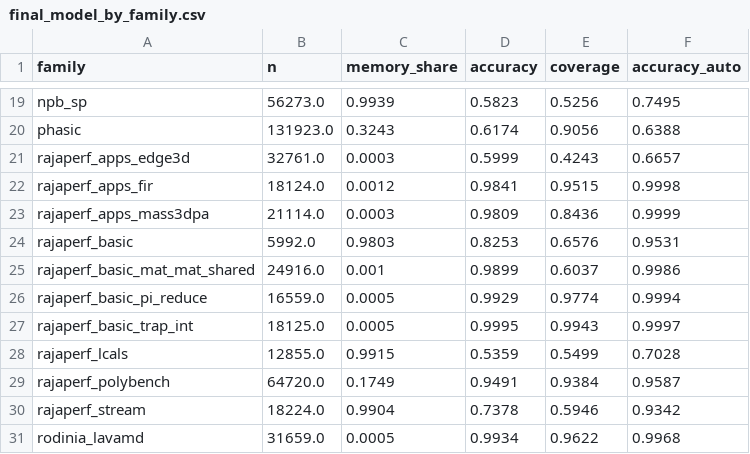
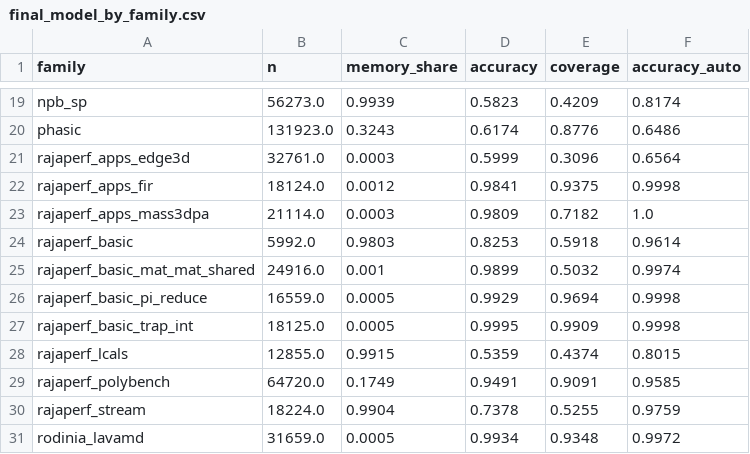
Before and after one commit to AdrianCCRS/hyperion, a CSV file: docs/libro/datos/cpu_calidad_30fam/final_model_by_family.csv, drawn as a sheet; only a part is shown, gaps mark what is left out; the diff covers the shown part only; the diff names each change by its address in the sheet, - before the commit and + after, or states it on an @@ line.

```diff
--- a/docs/libro/datos/cpu_calidad_30fam/final_model_by_family.csv
+++ b/docs/libro/datos/cpu_calidad_30fam/final_model_by_family.csv
-E19 (coverage): 0.5256
+E19 (coverage): 0.4209
-F19 (accuracy_auto): 0.7495
+F19 (accuracy_auto): 0.8174
-E20 (coverage): 0.9056
+E20 (coverage): 0.8776
-F20 (accuracy_auto): 0.6388
+F20 (accuracy_auto): 0.6486
-E21 (coverage): 0.4243
+E21 (coverage): 0.3096
-F21 (accuracy_auto): 0.6657
+F21 (accuracy_auto): 0.6564
-E22 (coverage): 0.9515
+E22 (coverage): 0.9375
-E23 (coverage): 0.8436
+E23 (coverage): 0.7182
-F23 (accuracy_auto): 0.9999
+F23 (accuracy_auto): 1.0
-E24 (coverage): 0.6576
+E24 (coverage): 0.5918
-F24 (accuracy_auto): 0.9531
+F24 (accuracy_auto): 0.9614
-E25 (coverage): 0.6037
+E25 (coverage): 0.5032
-F25 (accuracy_auto): 0.9986
+F25 (accuracy_auto): 0.9974
-E26 (coverage): 0.9774
+E26 (coverage): 0.9694
-F26 (accuracy_auto): 0.9994
+F26 (accuracy_auto): 0.9998
-E27 (coverage): 0.9943
+E27 (coverage): 0.9909
-F27 (accuracy_auto): 0.9997
+F27 (accuracy_auto): 0.9998
-E28 (coverage): 0.5499
+E28 (coverage): 0.4374
-F28 (accuracy_auto): 0.7028
+F28 (accuracy_auto): 0.8015
-E29 (coverage): 0.9384
+E29 (coverage): 0.9091
-F29 (accuracy_auto): 0.9587
+F29 (accuracy_auto): 0.9585
-E30 (coverage): 0.5946
+E30 (coverage): 0.5255
-F30 (accuracy_auto): 0.9342
+F30 (accuracy_auto): 0.9759
-E31 (coverage): 0.9622
+E31 (coverage): 0.9348
-F31 (accuracy_auto): 0.9968
+F31 (accuracy_auto): 0.9972
```
Also changed, not shown: 32 edited cells elsewhere in this file, docs/libro/datos/cpu_calidad_30fam/final_model_by_frequency.csv, docs/libro/datos/cpu_calidad_30fam/random_abstention_control.csv, 7 other files.
